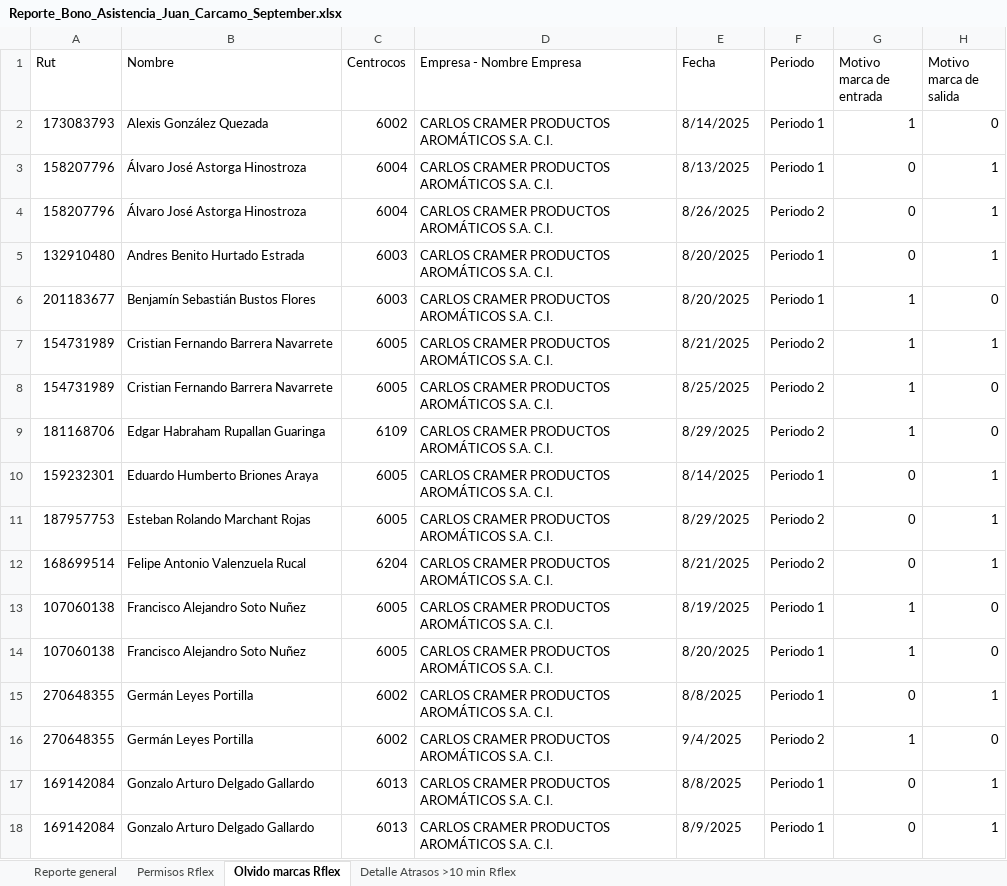
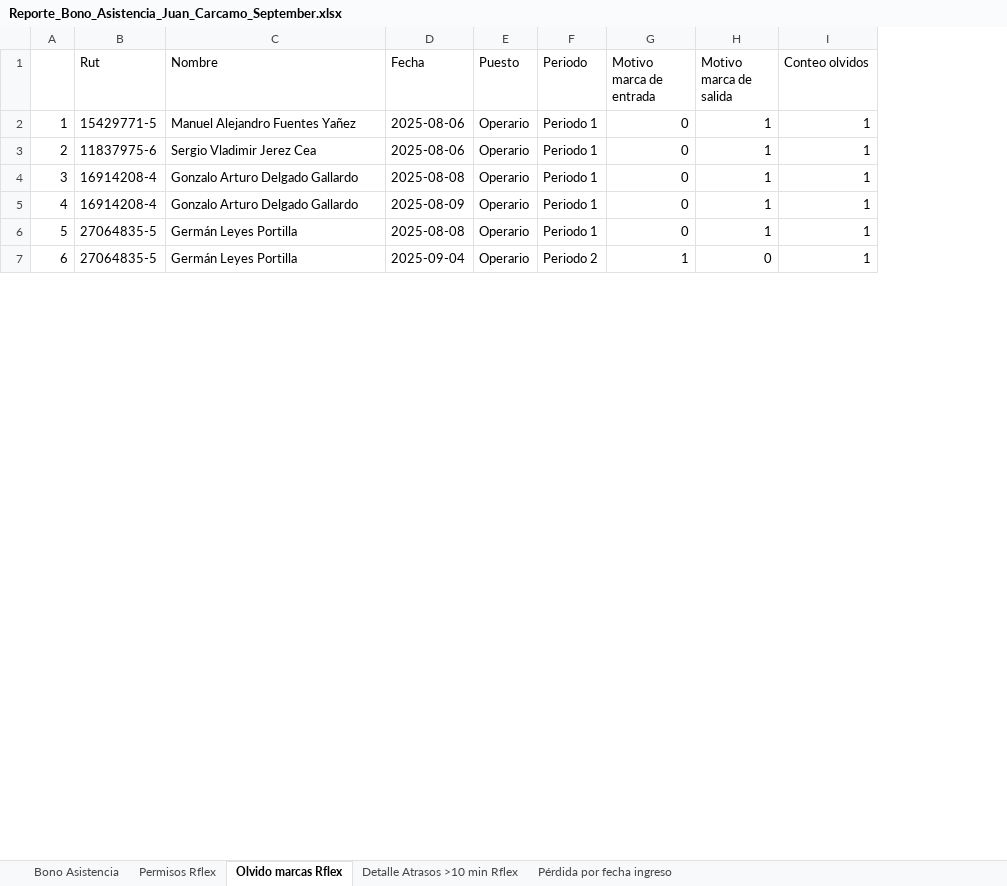
Before and after one commit to bgacitua/contenedor_cramer, an Excel workbook: Scripts de Python/Reporte Bono Asistencia 2025-September/Reporte_Bono_Asistencia_Juan_Carcamo_September.xlsx, sheet Olvido marcas Rflex, drawn as a sheet; only a part is shown; values as stored, in another font and other column widths than the file's, no cell formats; removed rows and columns are numbered as before the commit, all else as after; the diff covers the shown part only; the diff names each change by its address in the sheet, - before the commit and + after, or states it on an @@ line.

```diff
--- a/Scripts de Python/Reporte Bono Asistencia 2025-September/Reporte_Bono_Asistencia_Juan_Carcamo_September.xlsx (sheet Olvido marcas Rflex)
+++ b/Scripts de Python/Reporte Bono Asistencia 2025-September/Reporte_Bono_Asistencia_Juan_Carcamo_September.xlsx (sheet Olvido marcas Rflex)
-sheet tab: Reporte general
+sheet tab: Bono Asistencia
+sheet tab: Pérdida por fecha ingreso
+column A, rows 2-7: 1 | 2 | 3 | 4 | 5 | 6
-column C (Centrocos), rows 3-5: 6004 | 6004 | 6003; row 10: 6005; rows 15-16: 6002 | 6002
-column D (Empresa - Nombre Empresa), rows 3-5: all CARLOS CRAMER PRODUCTOS AROMÁTICOS S.A. C.I.; row 10: CARLOS CRAMER PRODUCTOS AROMÁTICOS S.A. C.I.; rows 15-16: CARLOS CRAMER PRODUCTOS AROMÁTICOS S.A. C.I. | CARLOS CRAMER PRODUCTOS AROMÁTICOS S.A. C.I.
+column E (Puesto), rows 2-7: all Operario
+column I (Conteo olvidos), rows 2-7: all 1
-row 2: 173083793 | Alexis González Quezada | 6002 | CARLOS CRAMER PRODUCTOS AROMÁTICOS S.A. C.I. | 8/14/2025 | Periodo 1 | 1 | 0
-B2 (Rut): 158207796
+B2 (Rut): 15429771-5
-C2 (Nombre): Álvaro José Astorga Hinostroza
+C2 (Nombre): Manuel Alejandro Fuentes Yañez
-D2 (Fecha): 8/13/2025
+D2 (Fecha): 2025-08-06
-B3 (Rut): 158207796
+B3 (Rut): 11837975-6
-C3 (Nombre): Álvaro José Astorga Hinostroza
+C3 (Nombre): Sergio Vladimir Jerez Cea
-D3 (Fecha): 8/26/2025
+D3 (Fecha): 2025-08-06
-F3 (Periodo): Periodo 2
+F3 (Periodo): Periodo 1
-B4 (Rut): 132910480
+B4 (Rut): 16914208-4
-C4 (Nombre): Andres Benito Hurtado Estrada
+C4 (Nombre): Gonzalo Arturo Delgado Gallardo
-D4 (Fecha): 8/20/2025
+D4 (Fecha): 2025-08-08
-row 6: 201183677 | Benjamín Sebastián Bustos Flores | 6003 | CARLOS CRAMER PRODUCTOS AROMÁTICOS S.A. C.I. | 8/20/2025 | Periodo 1 | 1 | 0
-row 7: 154731989 | Cristian Fernando Barrera Navarrete | 6005 | CARLOS CRAMER PRODUCTOS AROMÁTICOS S.A. C.I. | 8/21/2025 | Periodo 2 | 1 | 1
-row 8: 154731989 | Cristian Fernando Barrera Navarrete | 6005 | CARLOS CRAMER PRODUCTOS AROMÁTICOS S.A. C.I. | 8/25/2025 | Periodo 2 | 1 | 0
-row 9: 181168706 | Edgar Habraham Rupallan Guaringa | 6109 | CARLOS CRAMER PRODUCTOS AROMÁTICOS S.A. C.I. | 8/29/2025 | Periodo 2 | 1 | 0
-B5 (Rut): 159232301
+B5 (Rut): 16914208-4
-C5 (Nombre): Eduardo Humberto Briones Araya
+C5 (Nombre): Gonzalo Arturo Delgado Gallardo
-D5 (Fecha): 8/14/2025
+D5 (Fecha): 2025-08-09
-row 11: 187957753 | Esteban Rolando Marchant Rojas | 6005 | CARLOS CRAMER PRODUCTOS AROMÁTICOS S.A. C.I. | 8/29/2025 | Periodo 2 | 0 | 1
-row 12: 168699514 | Felipe Antonio Valenzuela Rucal | 6204 | CARLOS CRAMER PRODUCTOS AROMÁTICOS S.A. C.I. | 8/21/2025 | Periodo 2 | 0 | 1
-row 13: 107060138 | Francisco Alejandro Soto Nuñez | 6005 | CARLOS CRAMER PRODUCTOS AROMÁTICOS S.A. C.I. | 8/19/2025 | Periodo 1 | 1 | 0
-row 14: 107060138 | Francisco Alejandro Soto Nuñez | 6005 | CARLOS CRAMER PRODUCTOS AROMÁTICOS S.A. C.I. | 8/20/2025 | Periodo 1 | 1 | 0
-B6:B7 (Rut): 270648355
+B6:B7 (Rut): 27064835-5
-D6 (Fecha): 8/8/2025
+D6 (Fecha): 2025-08-08
-D7 (Fecha): 9/4/2025
+D7 (Fecha): 2025-09-04
-row 17: 169142084 | Gonzalo Arturo Delgado Gallardo | 6013 | CARLOS CRAMER PRODUCTOS AROMÁTICOS S.A. C.I. | 8/8/2025 | Periodo 1 | 0 | 1
-row 18: 169142084 | Gonzalo Arturo Delgado Gallardo | 6013 | CARLOS CRAMER PRODUCTOS AROMÁTICOS S.A. C.I. | 8/9/2025 | Periodo 1 | 0 | 1
```
Also changed, not shown: 22 added rows, 14 removed rows and 47 edited cells elsewhere in this sheet, sheet Detalle Atrasos >10 min Rflex, sheet Permisos Rflex, cell formats, Scripts de Python/Reporte Bono Asistencia 2025-September/Bono_asistencia_generado_automáticamente_September.xlsx, 10 other files.
